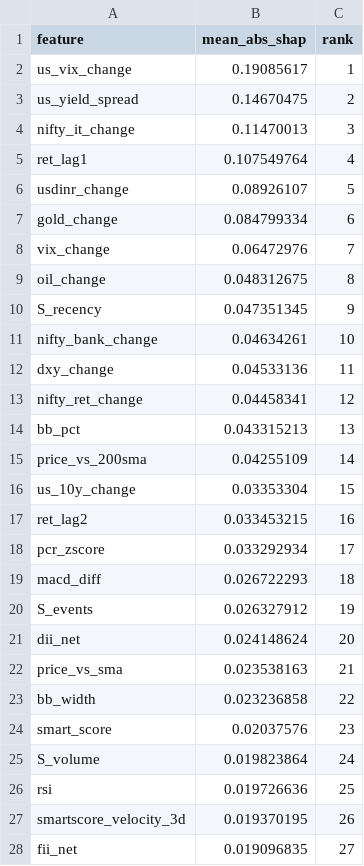
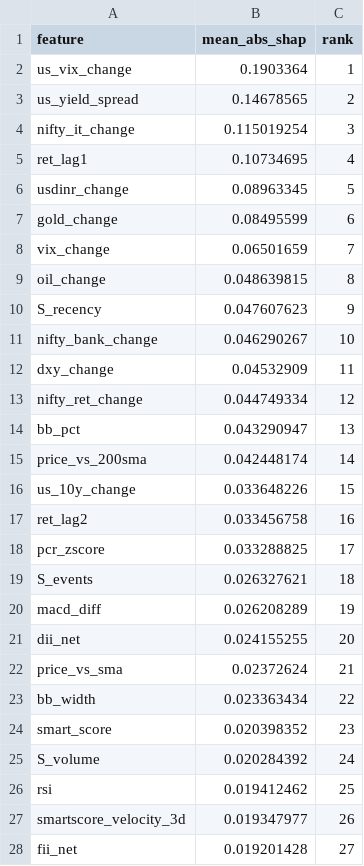
Before and after one commit to NGowthamKumar/Stock_Sentiment, a CSV file: reports/shap/shap_summary.csv, drawn as a sheet; only a part is shown; the diff covers the shown part only.

```diff
--- a/reports/shap/shap_summary.csv
+++ b/reports/shap/shap_summary.csv
@@ -1,28 +1,28 @@
 feature,mean_abs_shap,rank
-us_vix_change,0.19085617,1
-us_yield_spread,0.14670475,2
-nifty_it_change,0.11470013,3
-ret_lag1,0.107549764,4
-usdinr_change,0.08926107,5
-gold_change,0.084799334,6
-vix_change,0.06472976,7
-oil_change,0.048312675,8
-S_recency,0.047351345,9
-nifty_bank_change,0.04634261,10
-dxy_change,0.04533136,11
-nifty_ret_change,0.04458341,12
-bb_pct,0.043315213,13
-price_vs_200sma,0.04255109,14
-us_10y_change,0.03353304,15
-ret_lag2,0.033453215,16
-pcr_zscore,0.033292934,17
-macd_diff,0.026722293,18
-S_events,0.026327912,19
-dii_net,0.024148624,20
-price_vs_sma,0.023538163,21
-bb_width,0.023236858,22
-smart_score,0.02037576,23
-S_volume,0.019823864,24
-rsi,0.019726636,25
-smartscore_velocity_3d,0.019370195,26
-fii_net,0.019096835,27
+us_vix_change,0.1903364,1
+us_yield_spread,0.14678565,2
+nifty_it_change,0.115019254,3
+ret_lag1,0.10734695,4
+usdinr_change,0.08963345,5
+gold_change,0.08495599,6
+vix_change,0.06501659,7
+oil_change,0.048639815,8
+S_recency,0.047607623,9
+nifty_bank_change,0.046290267,10
+dxy_change,0.04532909,11
+nifty_ret_change,0.044749334,12
+bb_pct,0.043290947,13
+price_vs_200sma,0.042448174,14
+us_10y_change,0.033648226,15
+ret_lag2,0.033456758,16
+pcr_zscore,0.033288825,17
+S_events,0.026327621,18
+macd_diff,0.026208289,19
+dii_net,0.024155255,20
+price_vs_sma,0.02372624,21
+bb_width,0.023363434,22
+smart_score,0.020398352,23
+S_volume,0.020284392,24
+rsi,0.019412462,25
+smartscore_velocity_3d,0.019347977,26
+fii_net,0.019201428,27
```
Also changed, not shown: 9 edited cells elsewhere in this file, data/ensemble_signals.csv, data/modeling/model_metrics.csv, 10 other files.
